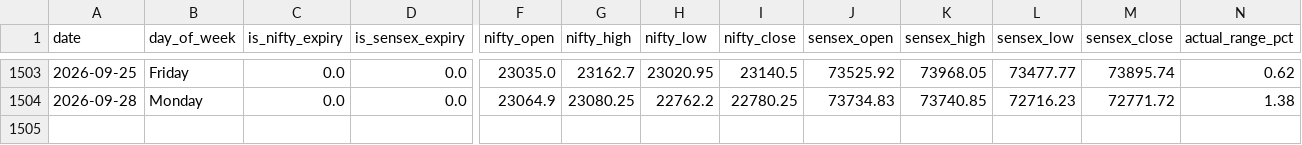
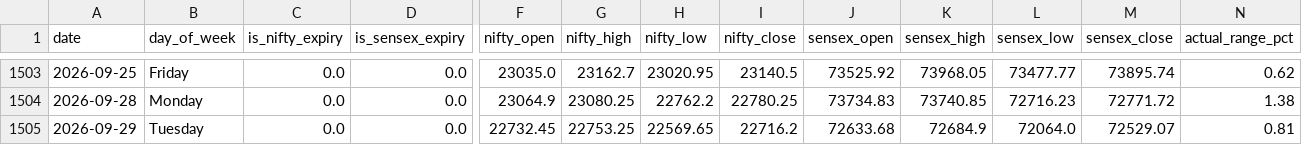
Before and after one commit to manish70158/vix-backtest-analysis, a CSV file: sensex-analysis/sensex_fii_t1_daily_results.csv, drawn as a sheet; only a part is shown, gaps mark what is left out; rows hold the shown columns only; the diff names each change by its address in the sheet, - before the commit and + after, or states it on an @@ line.

```diff
--- a/sensex-analysis/sensex_fii_t1_daily_results.csv
+++ b/sensex-analysis/sensex_fii_t1_daily_results.csv
+row 1505: 2026-09-29 | Tuesday | 0.0 | 0.0 | 22732.45 | 22753.25 | 22569.65 | 22716.2 | 72633.68 | 72684.9 | 72064.0 | 72529.07 | 0.81
```
Also changed, not shown: sensex-analysis/bse_fii_t1_daily.csv, sensex-analysis/sensex_bse_participant_wise_daily.csv, 1 other file.
